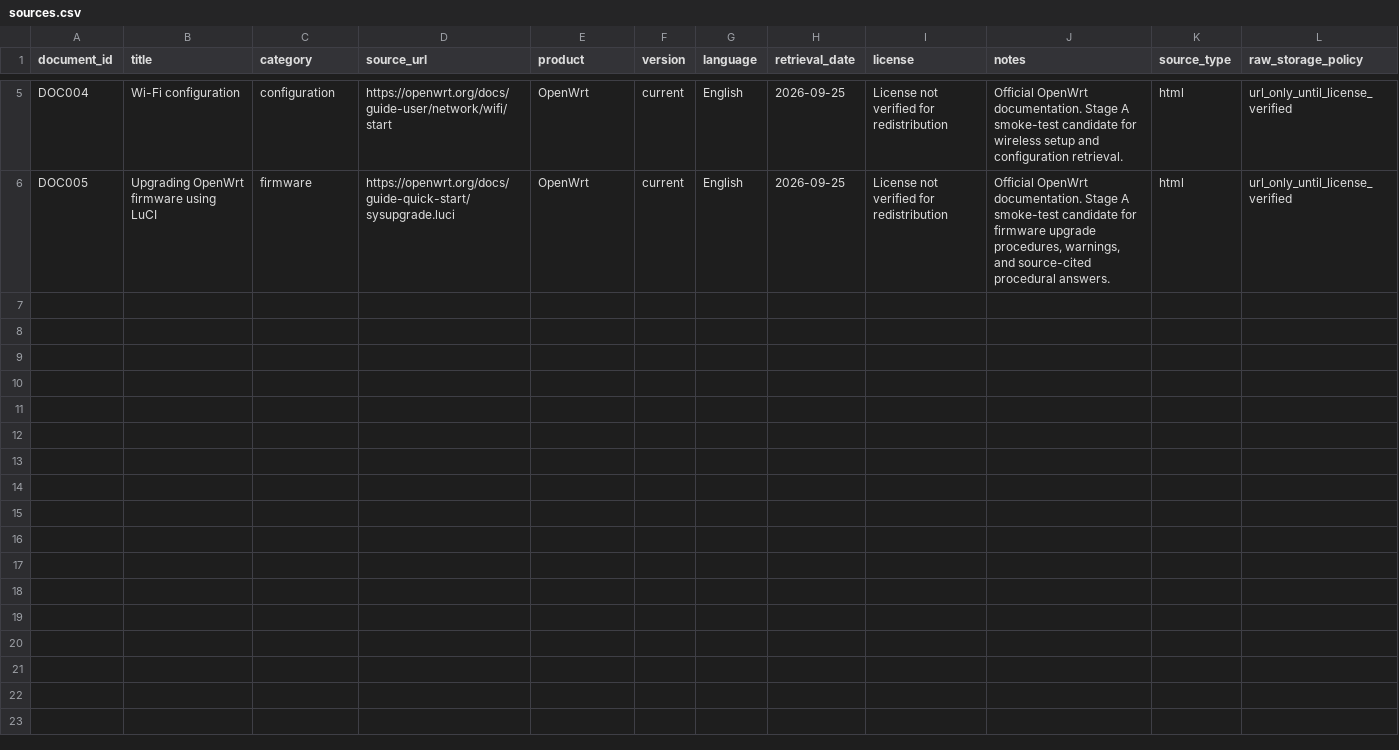
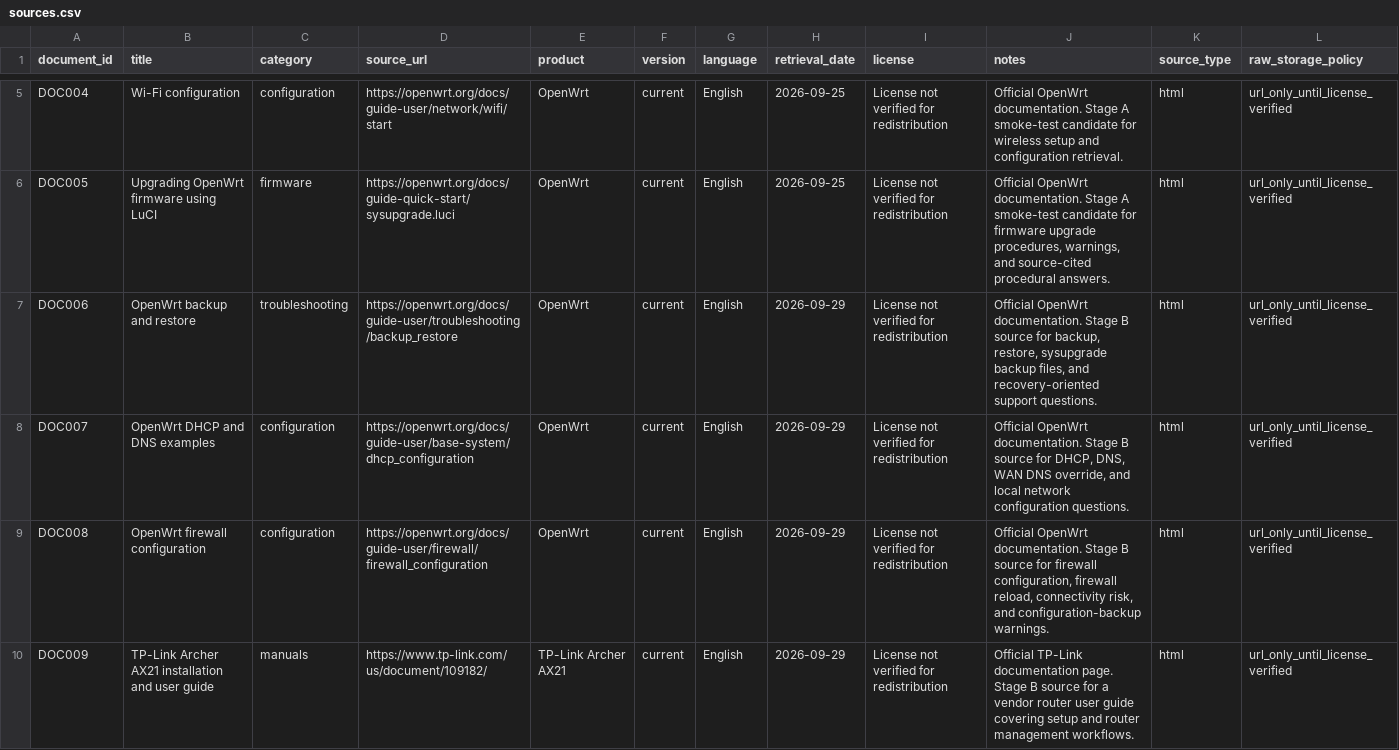
Before and after one commit to Sasikumar624/supportlens-rag, a CSV file: data/sources.csv, drawn as a sheet; only a part is shown, gaps mark what is left out; the diff covers the shown part only.

Commit message:
feat: expand router support corpus and clean grounded answers
- add Stage B router support sources for OpenWrt, TP-Link, NETGEAR, and ASUS
- improve ingestion cleanup for page chrome, navigation-only chunks, and noisy HTML
- detect product aliases and FAQ-style queries during query processing
- strip leaked metadata/page chrome from generated and fallback answers
- update evaluation dataset, docs, and frontend UX for production-style support questions

```diff
--- a/data/sources.csv
+++ b/data/sources.csv
@@ -6 +6,5 @@ DOC004,Wi-Fi configuration,configuration,https://openwrt.org/docs/guide-user/net
 DOC005,Upgrading OpenWrt firmware using LuCI,firmware,https://openwrt.org/docs/guide-quick-start/sysupgrade.luci,OpenWrt,current,English,2026-09-25,License not verified for redistribution,"Official OpenWrt documentation. Stage A smoke-test candidate for firmware upgrade procedures, warnings, and source-cited procedural answers.",html,url_only_until_license_verified
+DOC006,OpenWrt backup and restore,troubleshooting,https://openwrt.org/docs/guide-user/troubleshooting/backup_restore,OpenWrt,current,English,2026-09-29,License not verified for redistribution,"Official OpenWrt documentation. Stage B source for backup, restore, sysupgrade backup files, and recovery-oriented support questions.",html,url_only_until_license_verified
+DOC007,OpenWrt DHCP and DNS examples,configuration,https://openwrt.org/docs/guide-user/base-system/dhcp_configuration,OpenWrt,current,English,2026-09-29,License not verified for redistribution,"Official OpenWrt documentation. Stage B source for DHCP, DNS, WAN DNS override, and local network configuration questions.",html,url_only_until_license_verified
+DOC008,OpenWrt firewall configuration,configuration,https://openwrt.org/docs/guide-user/firewall/firewall_configuration,OpenWrt,current,English,2026-09-29,License not verified for redistribution,"Official OpenWrt documentation. Stage B source for firewall configuration, firewall reload, connectivity risk, and configuration-backup warnings.",html,url_only_until_license_verified
+DOC009,TP-Link Archer AX21 installation and user guide,manuals,https://www.tp-link.com/us/document/109182/,TP-Link Archer AX21,current,English,2026-09-29,License not verified for redistribution,"Official TP-Link documentation page. Stage B source for a vendor router user guide covering setup and router management workflows.",html,url_only_until_license_verified
```
Also changed, not shown: 12 added rows elsewhere in this file, 23 other files.
